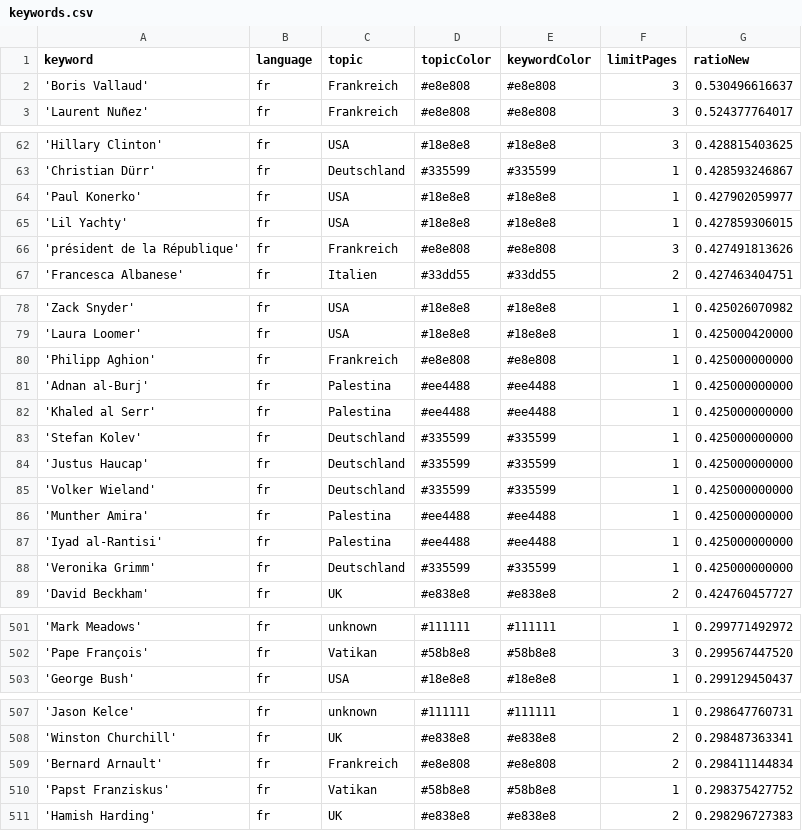
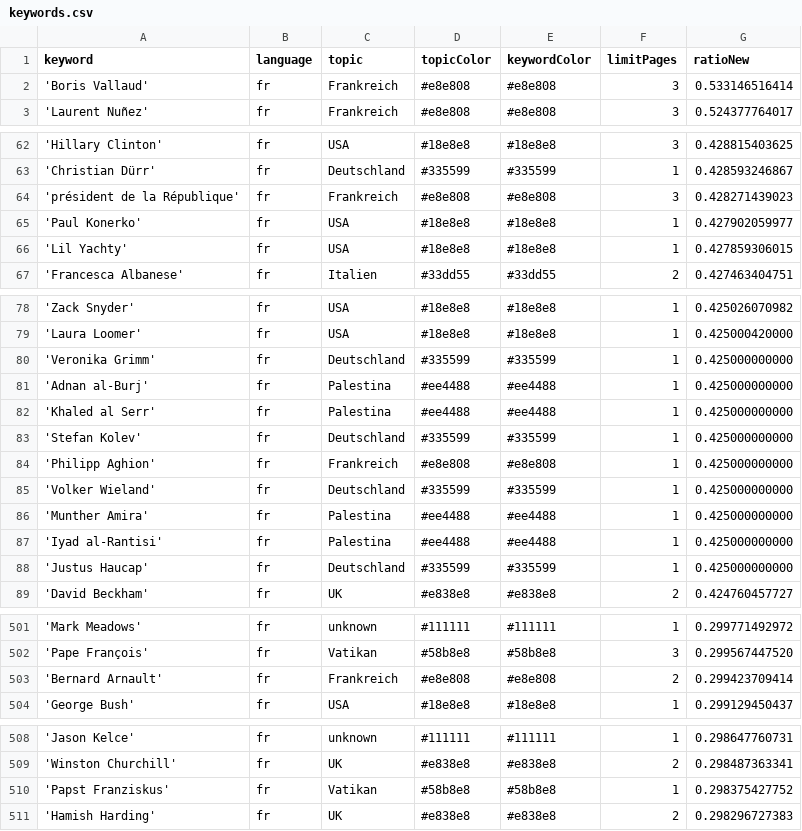
Before and after one commit to pg-ufr-news/gensChuchoter, a CSV file: keywords.csv, drawn as a sheet; only a part is shown, gaps mark what is left out; the diff covers the shown part only.

```diff
--- a/keywords.csv
+++ b/keywords.csv
@@ -1,3 +1,3 @@
 keyword,language,topic,topicColor,keywordColor,limitPages,ratioNew
-'Boris Vallaud',fr,Frankreich,#e8e808,#e8e808,3,0.530496616637
+'Boris Vallaud',fr,Frankreich,#e8e808,#e8e808,3,0.533146516414
 'Laurent Nuñez',fr,Frankreich,#e8e808,#e8e808,3,0.524377764017
@@ -63,5 +63,5 @@ keyword,language,topic,topicColor,keywordColor,limitPages,ratioNew
 'Christian Dürr',fr,Deutschland,#335599,#335599,1,0.428593246867
+'président de la République',fr,Frankreich,#e8e808,#e8e808,3,0.428271439023
 'Paul Konerko',fr,USA,#18e8e8,#18e8e8,1,0.427902059977
 'Lil Yachty',fr,USA,#18e8e8,#18e8e8,1,0.427859306015
-'président de la République',fr,Frankreich,#e8e808,#e8e808,3,0.427491813626
 'Francesca Albanese',fr,Italien,#33dd55,#33dd55,2,0.427463404751
@@ -79,3 +79,3 @@ keyword,language,topic,topicColor,keywordColor,limitPages,ratioNew
 'Laura Loomer',fr,USA,#18e8e8,#18e8e8,1,0.425000420000
-'Philipp Aghion',fr,Frankreich,#e8e808,#e8e808,1,0.425000000000
+'Veronika Grimm',fr,Deutschland,#335599,#335599,1,0.425000000000
 'Adnan al-Burj',fr,Palestina,#ee4488,#ee4488,1,0.425000000000
@@ -83,3 +83,3 @@ keyword,language,topic,topicColor,keywordColor,limitPages,ratioNew
 'Stefan Kolev',fr,Deutschland,#335599,#335599,1,0.425000000000
-'Justus Haucap',fr,Deutschland,#335599,#335599,1,0.425000000000
+'Philipp Aghion',fr,Frankreich,#e8e808,#e8e808,1,0.425000000000
 'Volker Wieland',fr,Deutschland,#335599,#335599,1,0.425000000000
@@ -87,3 +87,3 @@ keyword,language,topic,topicColor,keywordColor,limitPages,ratioNew
 'Iyad al-Rantisi',fr,Palestina,#ee4488,#ee4488,1,0.425000000000
-'Veronika Grimm',fr,Deutschland,#335599,#335599,1,0.425000000000
+'Justus Haucap',fr,Deutschland,#335599,#335599,1,0.425000000000
 'David Beckham',fr,UK,#e838e8,#e838e8,2,0.424760457727
@@ -502,2 +502,3 @@ keyword,language,topic,topicColor,keywordColor,limitPages,ratioNew
 'Pape François',fr,Vatikan,#58b8e8,#58b8e8,3,0.299567447520
+'Bernard Arnault',fr,Frankreich,#e8e808,#e8e808,2,0.299423709414
 'George Bush',fr,USA,#18e8e8,#18e8e8,1,0.299129450437
@@ -508,3 +509,2 @@ keyword,language,topic,topicColor,keywordColor,limitPages,ratioNew
 'Winston Churchill',fr,UK,#e838e8,#e838e8,2,0.298487363341
-'Bernard Arnault',fr,Frankreich,#e8e808,#e8e808,2,0.298411144834
 'Papst Franziskus',fr,Vatikan,#58b8e8,#58b8e8,1,0.298375427752
```
Also changed, not shown: 4 added rows, 4 removed rows, 9 moved rows and 3 edited cells elsewhere in this file, csv/news_2025_11.csv, 1 other file.
